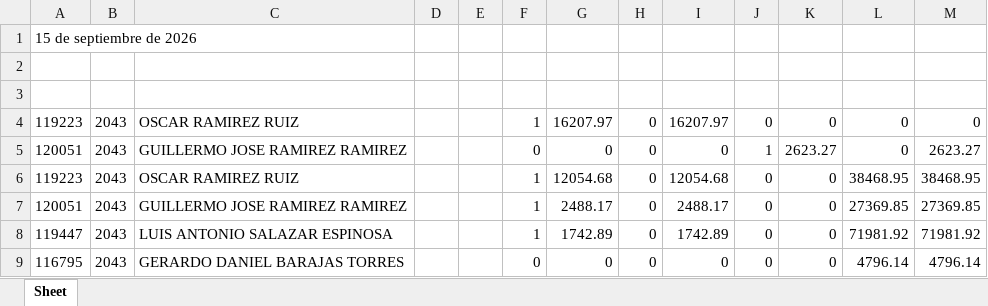
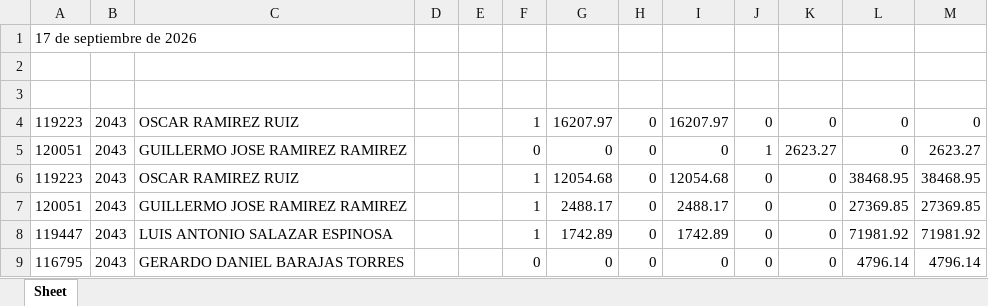
Before and after one commit to davalosdiego833/paneldecampanas, an Excel workbook: administrador/pagado_emitidido/pagado_emitido_reclutas.xlsx, sheet Sheet, drawn as a sheet; values as stored, in another font and other column widths than the file's, no borders; the diff names each change by its address in the sheet, - before the commit and + after, or states it on an @@ line.

```diff
--- a/administrador/pagado_emitidido/pagado_emitido_reclutas.xlsx (sheet Sheet)
+++ b/administrador/pagado_emitidido/pagado_emitido_reclutas.xlsx (sheet Sheet)
-A1: 15 de septiembre de 2026
+A1: 17 de septiembre de 2026
```
Also changed, not shown: administrador/pagado_emitidido/pagado_emitido.xlsx, administrador/pagado_emitido/pagado_emitido.xlsx, 15 other files.
